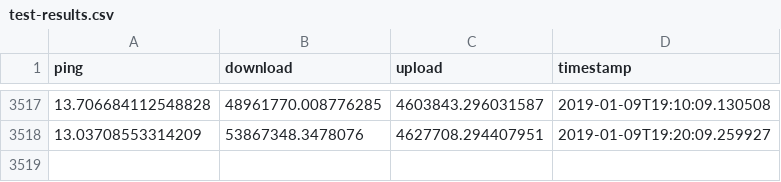
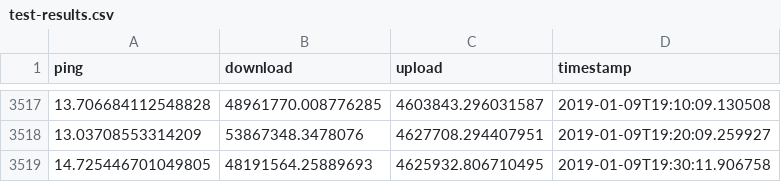
Before and after one commit to ellisp/speedtest, a CSV file: test-results.csv, drawn as a sheet; only a part is shown, gaps mark what is left out; the diff names each change by its address in the sheet, - before the commit and + after, or states it on an @@ line.

Commit message:
more data

```diff
--- a/test-results.csv
+++ b/test-results.csv
+row 3519: 14.725446701049805 | 48191564.25889693 | 4625932.806710495 | 2019-01-09T19:30:11.906758
```
